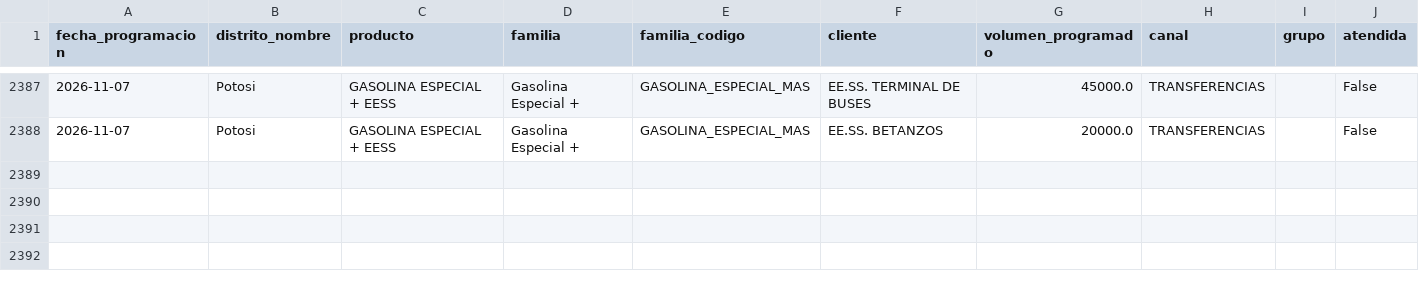
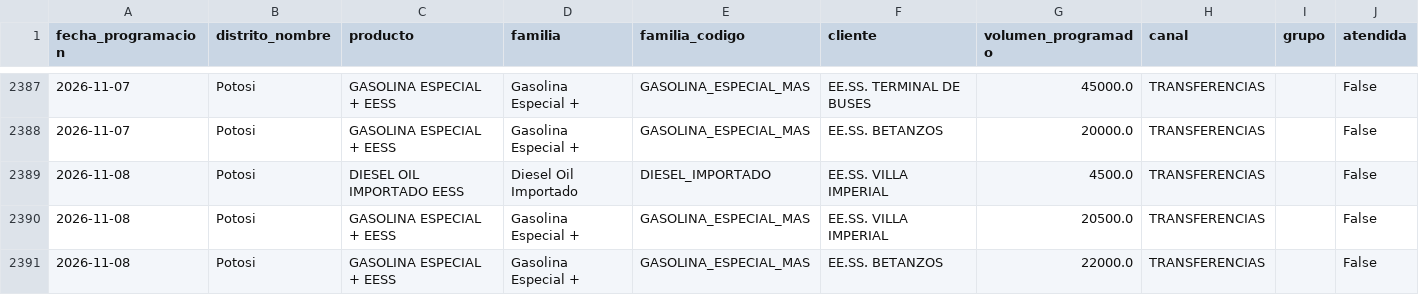
Before and after one commit to mauforonda/data-triage, a CSV file: hidrocarburos/abastecimiento/data/programacion/pot.csv, drawn as a sheet; only a part is shown, gaps mark what is left out.

```diff
--- a/hidrocarburos/abastecimiento/data/programacion/pot.csv
+++ b/hidrocarburos/abastecimiento/data/programacion/pot.csv
@@ -2388 +2388,4 @@ fecha_programacion,distrito_nombre,producto,familia,familia_codigo,cliente,volum
 2026-11-07,Potosi,GASOLINA ESPECIAL + EESS,Gasolina Especial +,GASOLINA_ESPECIAL_MAS,EE.SS. BETANZOS,20000.0,TRANSFERENCIAS,,False
+2026-11-08,Potosi,DIESEL OIL IMPORTADO EESS,Diesel Oil Importado,DIESEL_IMPORTADO,EE.SS. VILLA IMPERIAL,4500.0,TRANSFERENCIAS,,False
+2026-11-08,Potosi,GASOLINA ESPECIAL + EESS,Gasolina Especial +,GASOLINA_ESPECIAL_MAS,EE.SS. VILLA IMPERIAL,20500.0,TRANSFERENCIAS,,False
+2026-11-08,Potosi,GASOLINA ESPECIAL + EESS,Gasolina Especial +,GASOLINA_ESPECIAL_MAS,EE.SS. BETANZOS,22000.0,TRANSFERENCIAS,,False
```
Also changed, not shown: hidrocarburos/abastecimiento/data/programacion/oru.csv, 2 other files.
